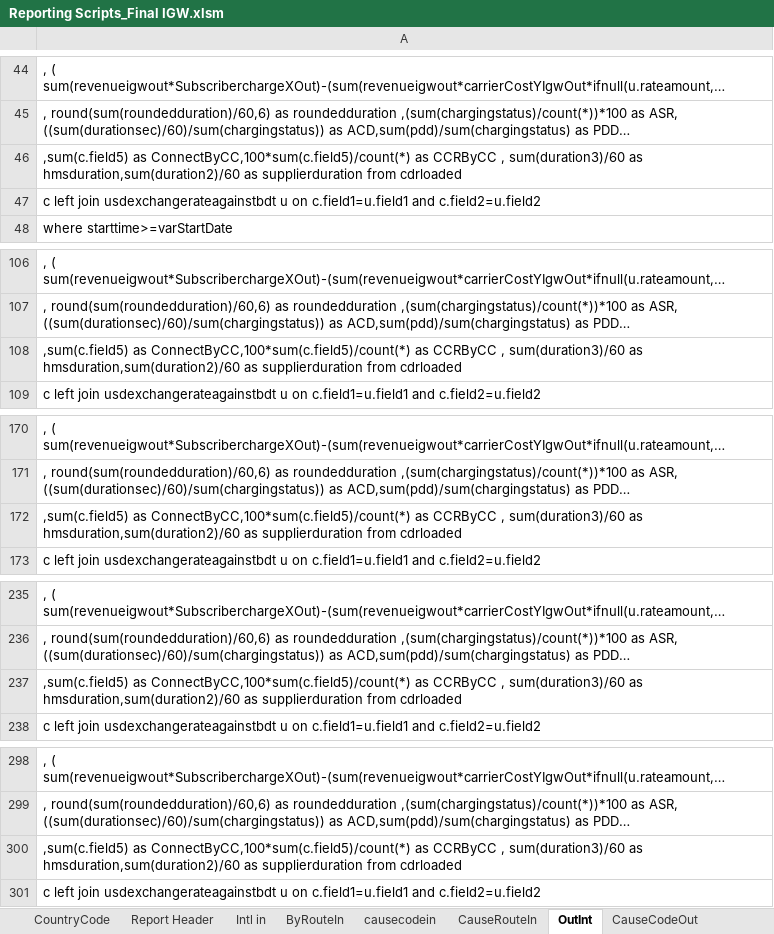
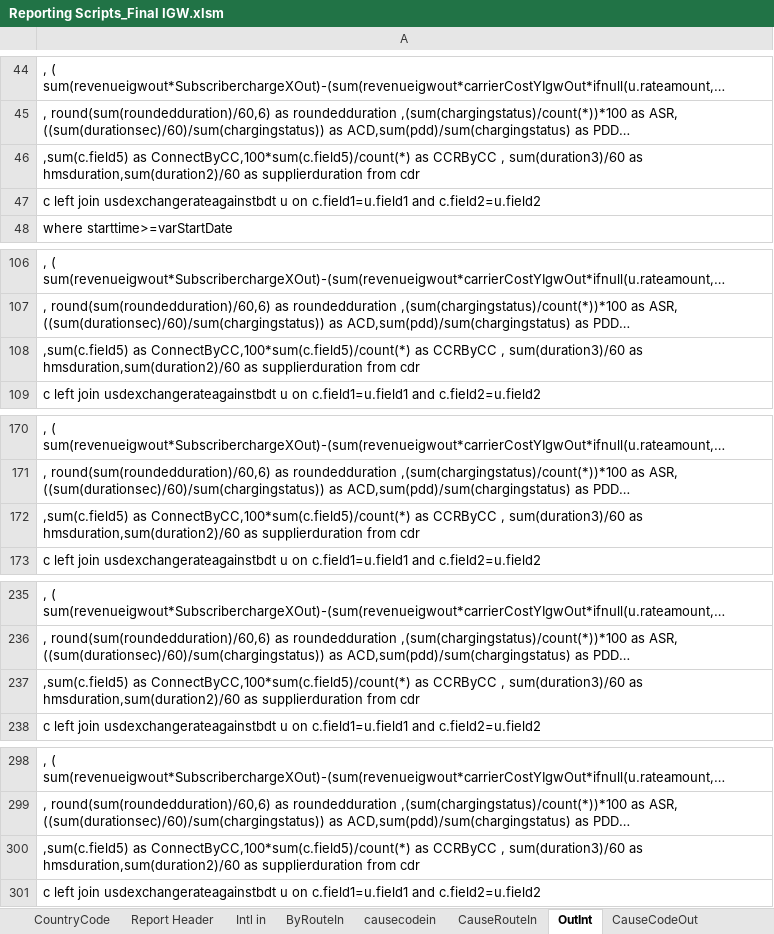
Before and after one commit to pialmmh/telcobright-billing, an Excel workbook: ToolsAndScripts/Reporting Scripts_Final IGW.xlsm, sheet OutInt, drawn as a sheet; only a part is shown, gaps mark what is left out; long unchanged cells end in …; values as stored, in another font and other column widths than the file's, no borders; the diff covers the shown part only; the diff names each change by its address in the sheet, - before the commit and + after, or states it on an @@ line.

```diff
--- a/ToolsAndScripts/Reporting Scripts_Final IGW.xlsm (sheet OutInt)
+++ b/ToolsAndScripts/Reporting Scripts_Final IGW.xlsm (sheet OutInt)
-A46: …supplierduration from cdrloaded
+A46: …supplierduration from cdr
-A108: …supplierduration from cdrloaded
+A108: …supplierduration from cdr
-A172: …supplierduration from cdrloaded
+A172: …supplierduration from cdr
-A237: …supplierduration from cdrloaded
+A237: …supplierduration from cdr
-A300: …supplierduration from cdrloaded
+A300: …supplierduration from cdr
```
Also changed, not shown: 643 edited cells elsewhere in this sheet, sheet CauseCodeOut, sheet causecodein, sheet Intl in, sheet CauseRouteIn, sheet ByRouteIn, sheet Erlang Agg, 2 more sheets, charts or pictures.
